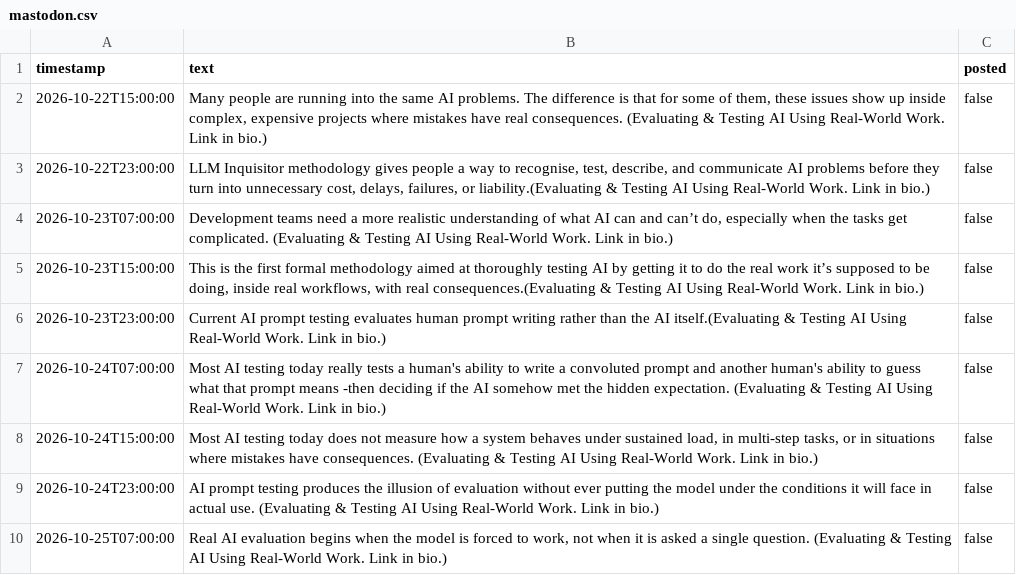
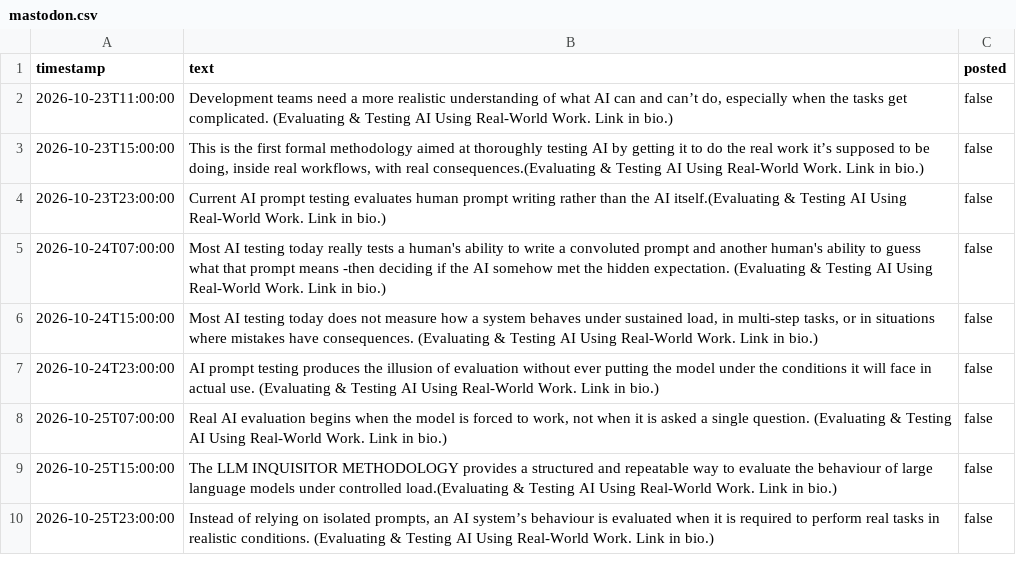
Before and after one commit to AssimilatedHuman/mastodon-scheduler, a CSV file: content/mastodon.csv, drawn as a sheet; only a part is shown; the shorter side is filled out with more unchanged rows.

Commit message:
Update mastodon.csv

```diff
--- a/content/mastodon.csv
+++ b/content/mastodon.csv
@@ -1,5 +1,3 @@
 timestamp,text,posted
-2026-10-22T15:00:00,"Many people are running into the same AI problems. The difference is that for some of them, these issues show up inside complex, expensive projects where mistakes have real consequences. (Evaluating & Testing AI Using Real-World Work. Link in bio.)",false
-2026-10-22T23:00:00,"LLM Inquisitor methodology gives people a way to recognise, test, describe, and communicate AI problems before they turn into unnecessary cost, delays, failures, or liability.(Evaluating & Testing AI Using Real-World Work. Link in bio.)",false
-2026-10-23T07:00:00,"Development teams need a more realistic understanding of what AI can and can’t do, especially when the tasks get complicated. (Evaluating & Testing AI Using Real-World Work. Link in bio.)",false
+2026-10-23T11:00:00,"Development teams need a more realistic understanding of what AI can and can’t do, especially when the tasks get complicated. (Evaluating & Testing AI Using Real-World Work. Link in bio.)",false
 2026-10-23T15:00:00,"This is the first formal methodology aimed at thoroughly testing AI by getting it to do the real work it’s supposed to be doing, inside real workflows, with real consequences.(Evaluating & Testing AI Using Real-World Work. Link in bio.)",false
```
